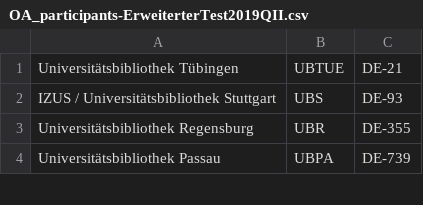
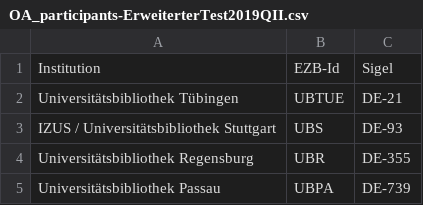
Before and after one commit to JiscPER/jper, a CSV file: service/scripts/OA_participants-ErweiterterTest2019QII.csv, drawn as a sheet; only a part is shown; the diff names each change by its address in the sheet, - before the commit and + after, or states it on an @@ line.

Commit message:
Update .../scripts/OA_participants-*.csv
  Forgot to include the correct header line...

```diff
--- a/service/scripts/OA_participants-ErweiterterTest2019QII.csv
+++ b/service/scripts/OA_participants-ErweiterterTest2019QII.csv
+row 1: Institution | EZB-Id | Sigel
```
